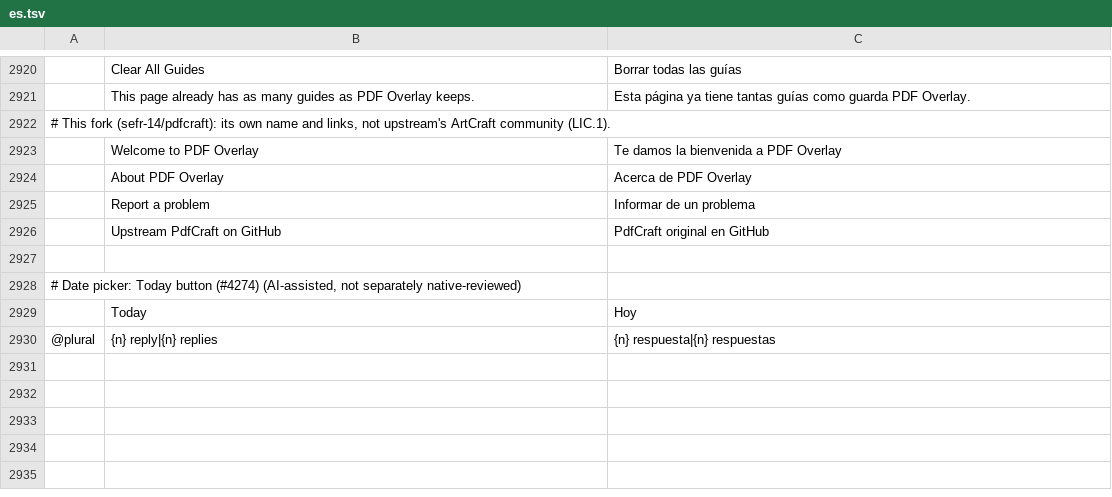
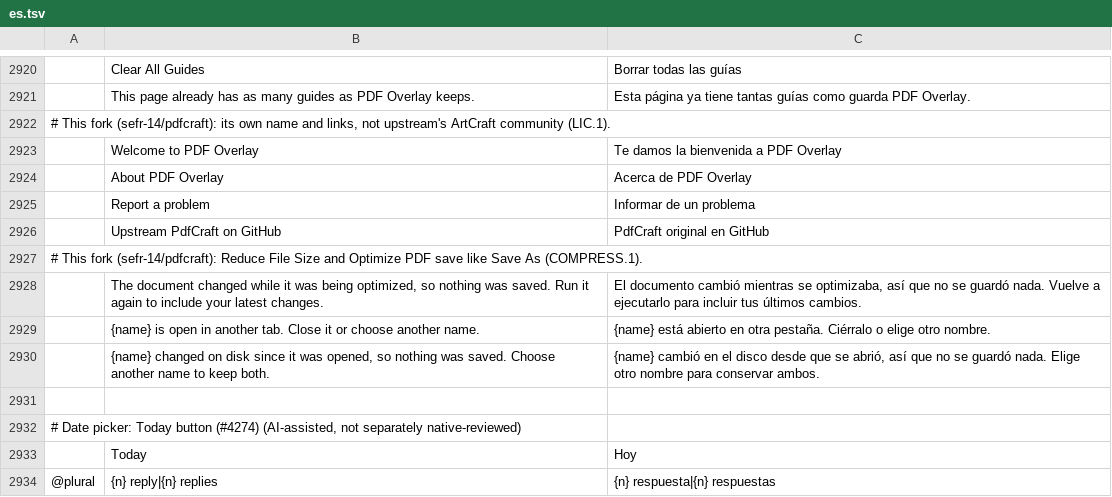
Before and after one commit to sefr-14/pdfcraft, a TSV file: crates/ui-egui/src/i18n/es.tsv, drawn as a sheet; only a part is shown, gaps mark what is left out; the diff names each change by its address in the sheet, - before the commit and + after, or states it on an @@ line.

```diff
--- a/crates/ui-egui/src/i18n/es.tsv
+++ b/crates/ui-egui/src/i18n/es.tsv
+row 2927: # This fork (sefr-14/pdfcraft): Reduce File Size and Optimize PDF save like Save As (COMPRESS.1).
+row 2928:  | The document changed while it was being optimized, so nothing was saved. Run it again to include your latest changes. | El documento cambió mientras se optimizaba, así que no se guardó nada. Vuelve a ejecutarlo para incluir tus últimos cambios.
+row 2929:  | {name} is open in another tab. Close it or choose another name. | {name} está abierto en otra pestaña. Ciérralo o elige otro nombre.
+row 2930:  | {name} changed on disk since it was opened, so nothing was saved. Choose another name to keep both. | {name} cambió en el disco desde que se abrió, así que no se guardó nada. Elige otro nombre para conservar ambos.
```
Also changed, not shown: 7 other files.
